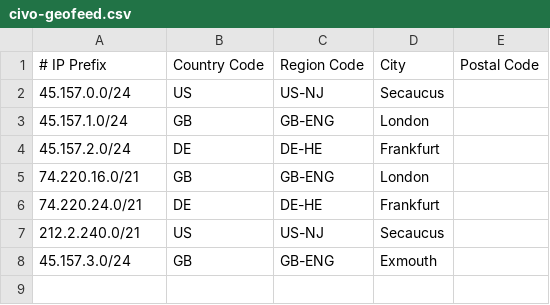
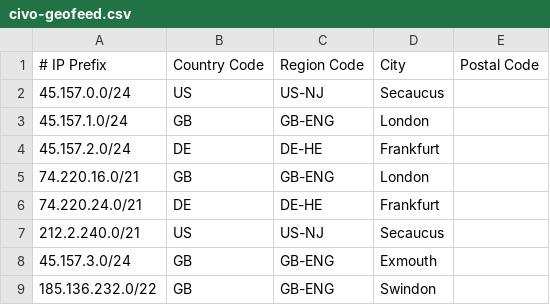
Before and after one commit to DamianZaremba/geofeed, a CSV file: civo-geofeed.csv, drawn as a sheet.

Commit message:
Add 185.136.232.0/22
185.136.232.0/22 is announced by 215915 (Deep Green Technologies),
add under Swindon per the announcement of the new region/partnership.

```diff
--- a/civo-geofeed.csv
+++ b/civo-geofeed.csv
@@ -8 +8,2 @@
 45.157.3.0/24,GB,GB-ENG,Exmouth,
+185.136.232.0/22,GB,GB-ENG,Swindon,
```
